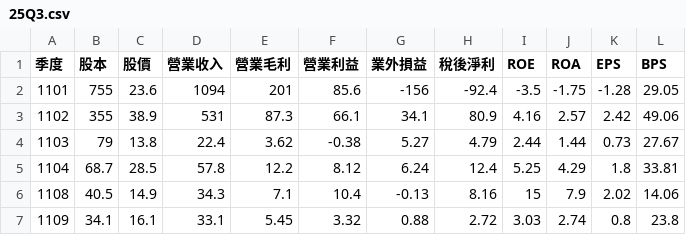
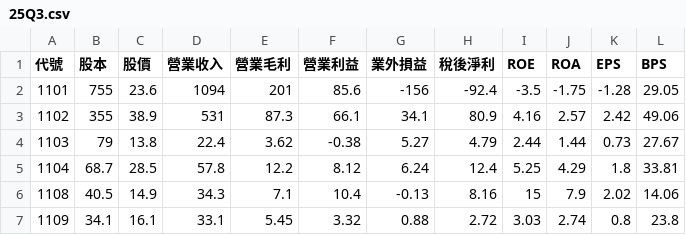
Before and after one commit to ckhung/ckhung.github.io, a CSV file: a/m/25/25Q3.csv, drawn as a sheet; only a part is shown.

Commit message:
25Q3.csv

```diff
--- a/a/m/25/25Q3.csv
+++ b/a/m/25/25Q3.csv
@@ -1,2 +1,2 @@
-季度,股本,股價,營業收入,營業毛利,營業利益,業外損益,稅後淨利,ROE,ROA,EPS,BPS
+代號,股本,股價,營業收入,營業毛利,營業利益,業外損益,稅後淨利,ROE,ROA,EPS,BPS
 1101,755,23.6,1094,201,85.6,-156,-92.4,-3.5,-1.75,-1.28,29.05
```
